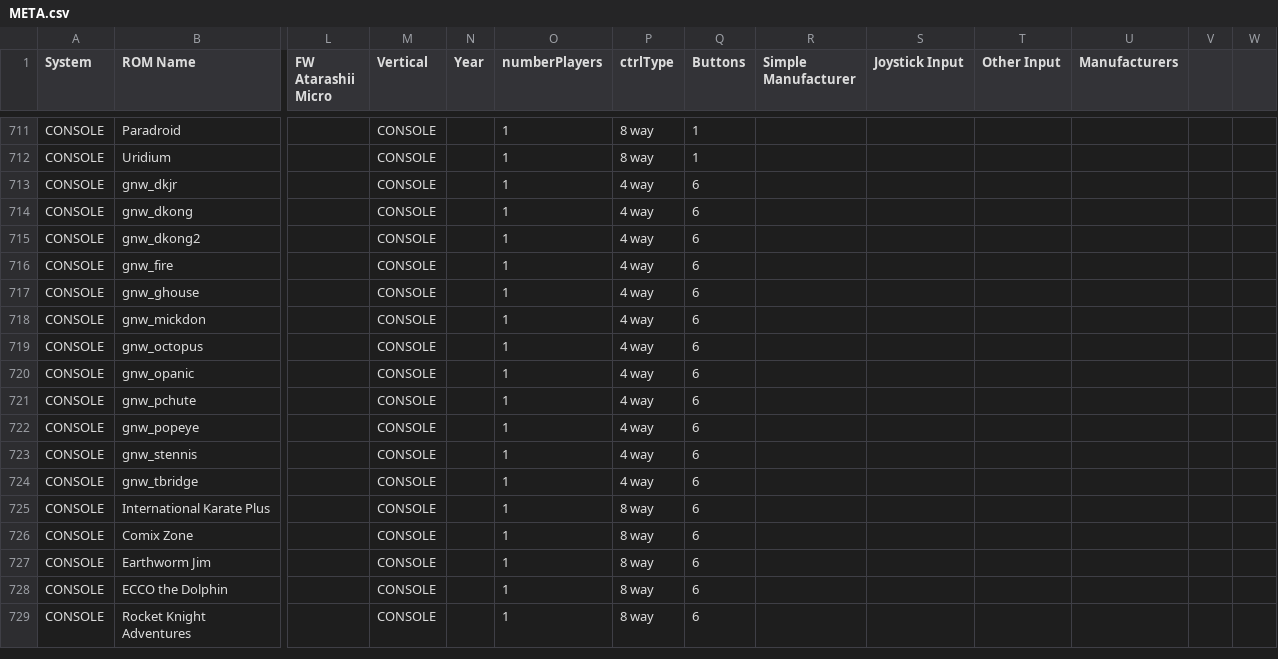
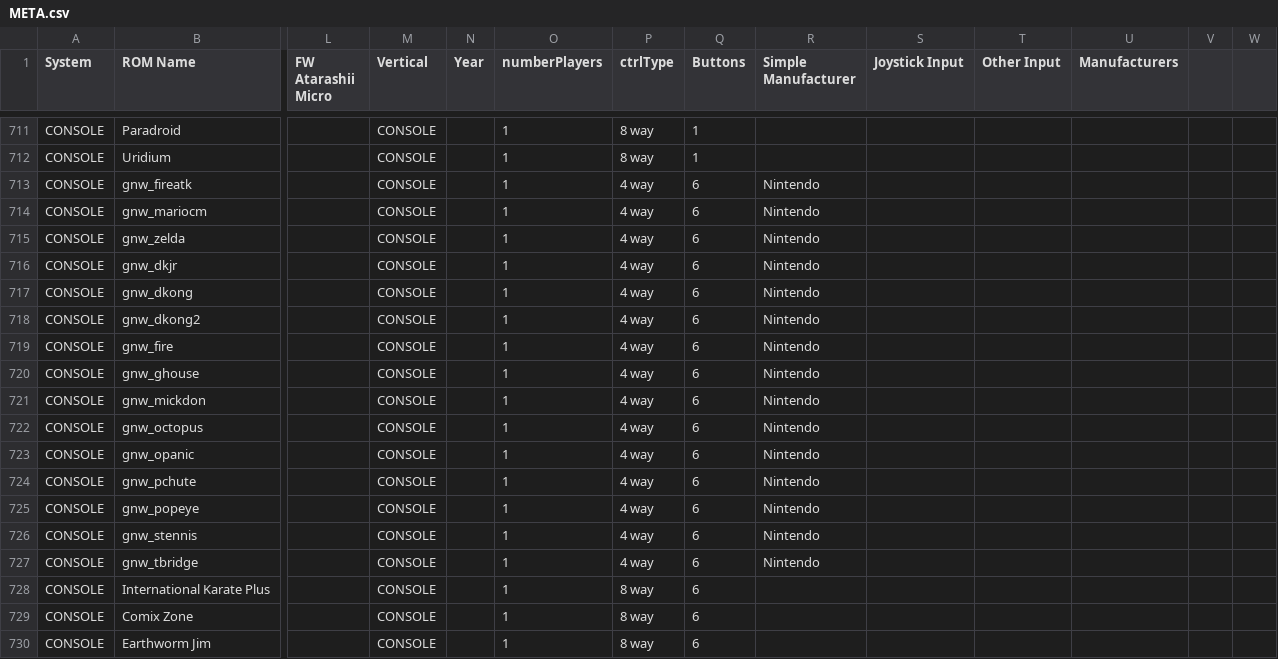
Before and after one commit to arghs15/ArcadeManager, a CSV file: meta/hyperlist/META.csv, drawn as a sheet; only a part is shown, gaps mark what is left out; the shorter side is filled out with more unchanged rows; addresses are those after the commit; rows hold the shown columns only; the diff names each change by its address in the sheet, - before the commit and + after, or states it on an @@ line.

Commit message:
Update META.csv
-add back gnw games

```diff
--- a/meta/hyperlist/META.csv
+++ b/meta/hyperlist/META.csv
+row 713: CONSOLE | gnw_fireatk |  | CONSOLE |  | 1 | 4 way | 6 | Nintendo
+row 714: CONSOLE | gnw_mariocm |  | CONSOLE |  | 1 | 4 way | 6 | Nintendo
+row 715: CONSOLE | gnw_zelda |  | CONSOLE |  | 1 | 4 way | 6 | Nintendo
-R716:R727 (Simple Manufacturer): (empty)
+R716:R727 (Simple Manufacturer): Nintendo
```
